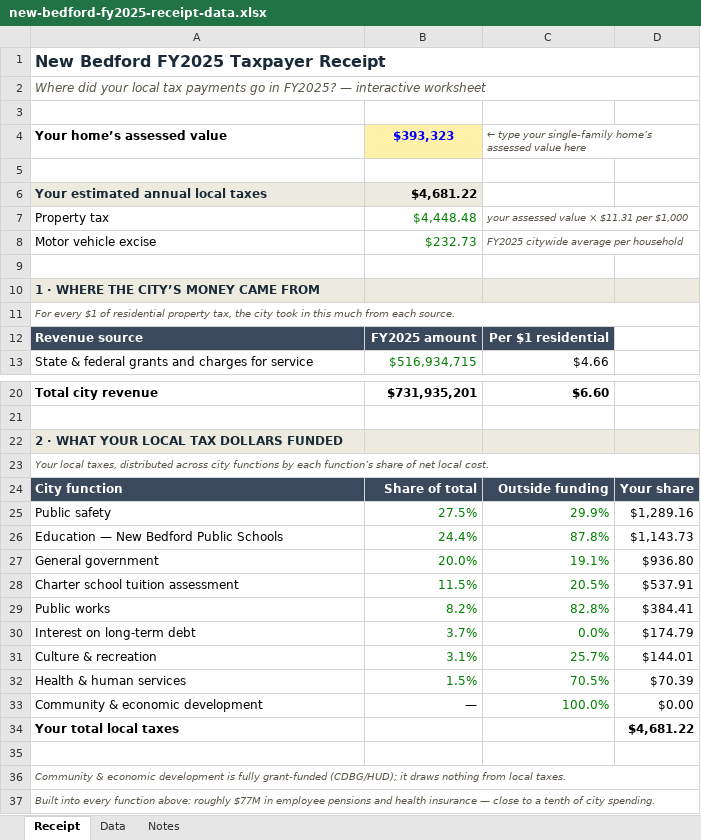
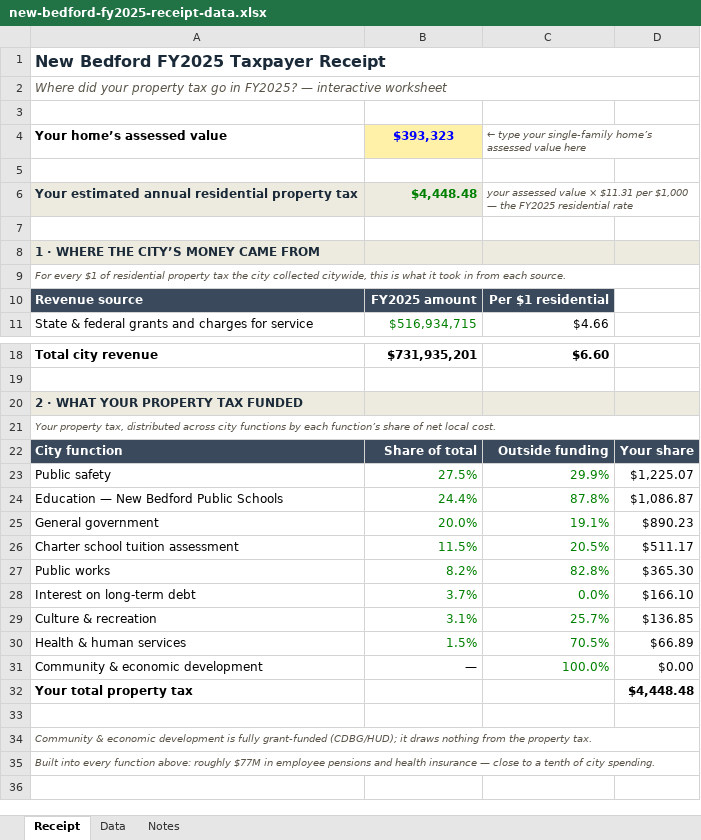
Before and after one commit to NotesOnTheCommonwealth/NB_TaxpayerReceipt_FY25, an Excel workbook: new-bedford-fy2025-receipt-data.xlsx, sheet Receipt, drawn as a sheet; only a part is shown, gaps mark what is left out; values as stored, in another font and other column widths than the file's, no borders; removed rows and columns are numbered as before the commit, all else as after; the diff names each change by its address in the sheet, - before the commit and + after, or states it on an @@ line.

```diff
--- a/new-bedford-fy2025-receipt-data.xlsx (sheet Receipt)
+++ b/new-bedford-fy2025-receipt-data.xlsx (sheet Receipt)
-A2: …did your local tax payments go in…
+A2: …did your property tax go in…
-row 6: Your estimated annual local taxes | $4,681.22
-row 7: Property tax | $4,448.48 | your assessed value × $11.31 per $1,000
-row 8: Motor vehicle excise | $232.73 | FY2025 citywide average per household
+row 6: Your estimated annual residential property tax | $4,448.48 | your assessed value × $11.31 per $1,000 — the FY2025 residential rate
-A9: …residential property tax, the city took in this much from each…
+A9: …residential property tax the city collected citywide, this is what it took in from each…
-A20: 2 · WHAT YOUR LOCAL TAX DOLLARS FUNDED
+A20: 2 · WHAT YOUR PROPERTY TAX FUNDED
-A21: Your local taxes, distributed across…
+A21: Your property tax, distributed across…
-D23: $1,289.16
+D23: $1,225.07
-D24: $1,143.73
+D24: $1,086.87
-D25: $936.80
+D25: $890.23
-D26: $537.91
+D26: $511.17
-D27: $384.41
+D27: $365.30
-D28: $174.79
+D28: $166.10
-D29: $144.01
+D29: $136.85
-D30: $70.39
+D30: $66.89
-row 34: Your total local taxes |  |  | $4,681.22
+row 32: Your total property tax |  |  | $4,448.48
-A34: …nothing from local taxes.
+A34: …nothing from the property tax.
```
Also changed, not shown: sheet Data, sheet Notes, formulas that keep their value, 1 other file.
